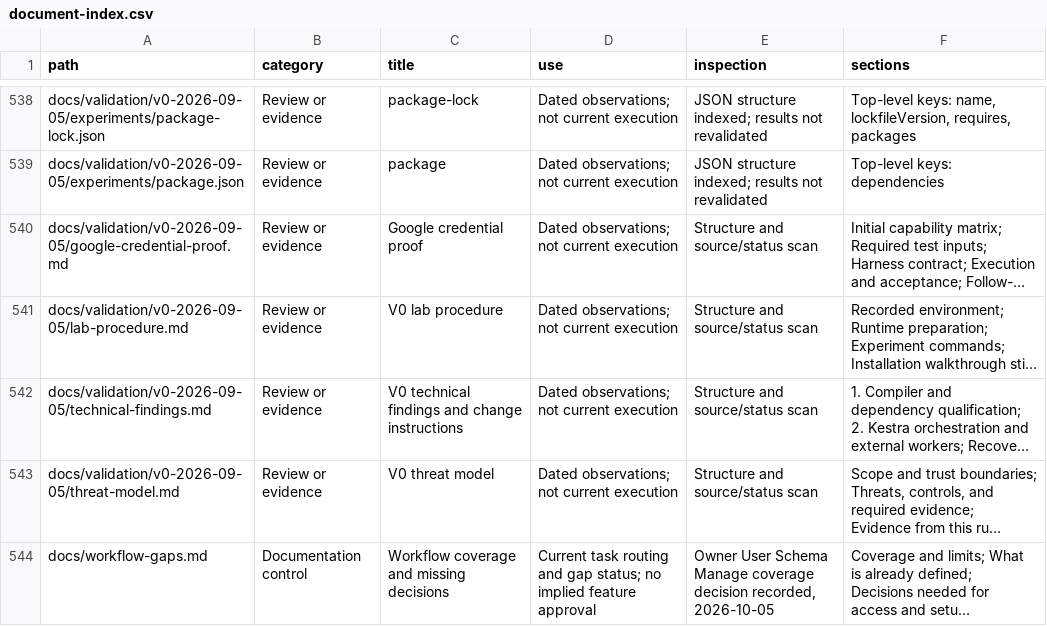
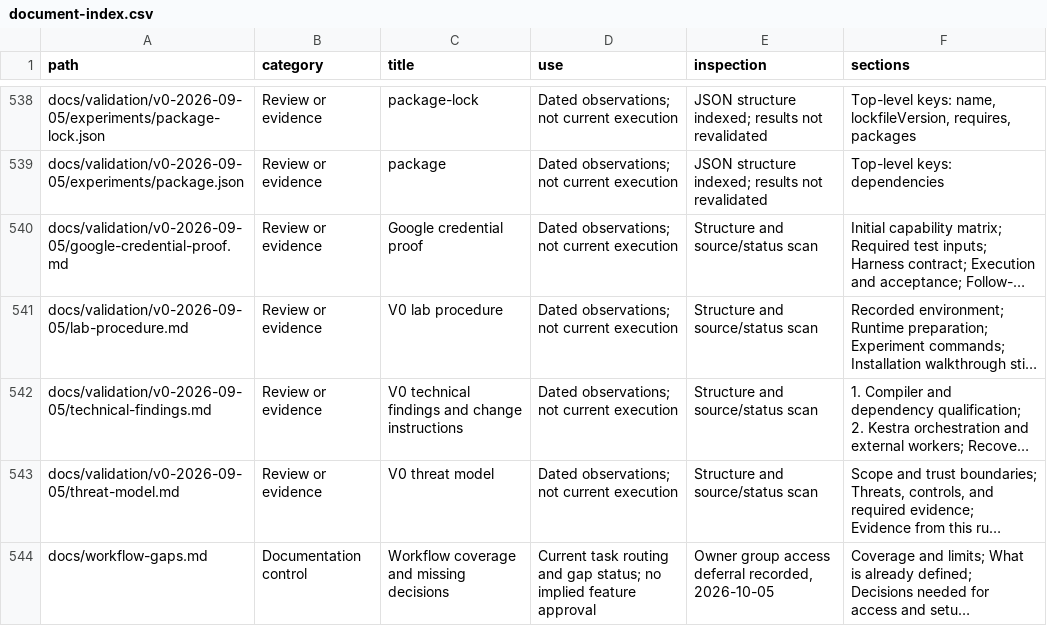
Before and after one commit to CampusCommander/campus-commander, a CSV file: docs/document-index.csv, drawn as a sheet; only a part is shown, gaps mark what is left out; long unchanged cells end in …; the diff covers the shown part only; the diff names each change by its address in the sheet, - before the commit and + after, or states it on an @@ line.

```diff
--- a/docs/document-index.csv
+++ b/docs/document-index.csv
-E544 (inspection): Owner User Schema Manage coverage decision recorded, 2026-10-05
+E544 (inspection): Owner group access deferral recorded, 2026-10-05
```
Also changed, not shown: 3 edited cells elsewhere in this file, 3 other files.
